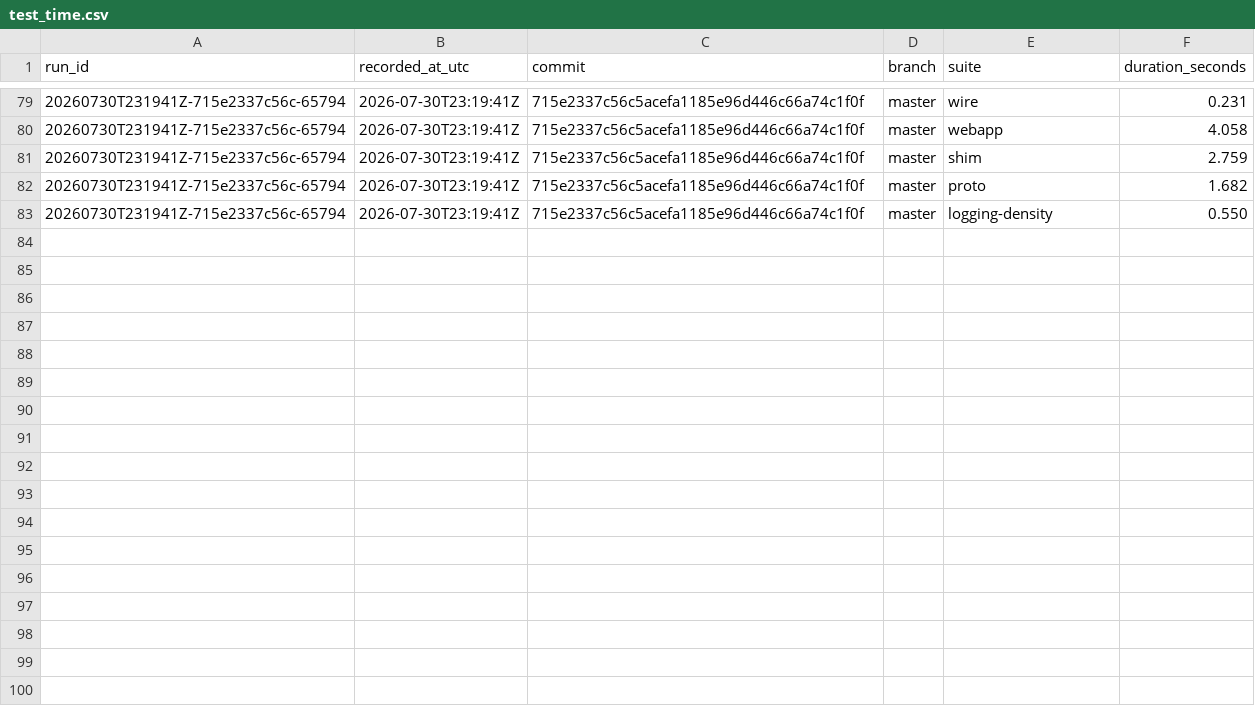
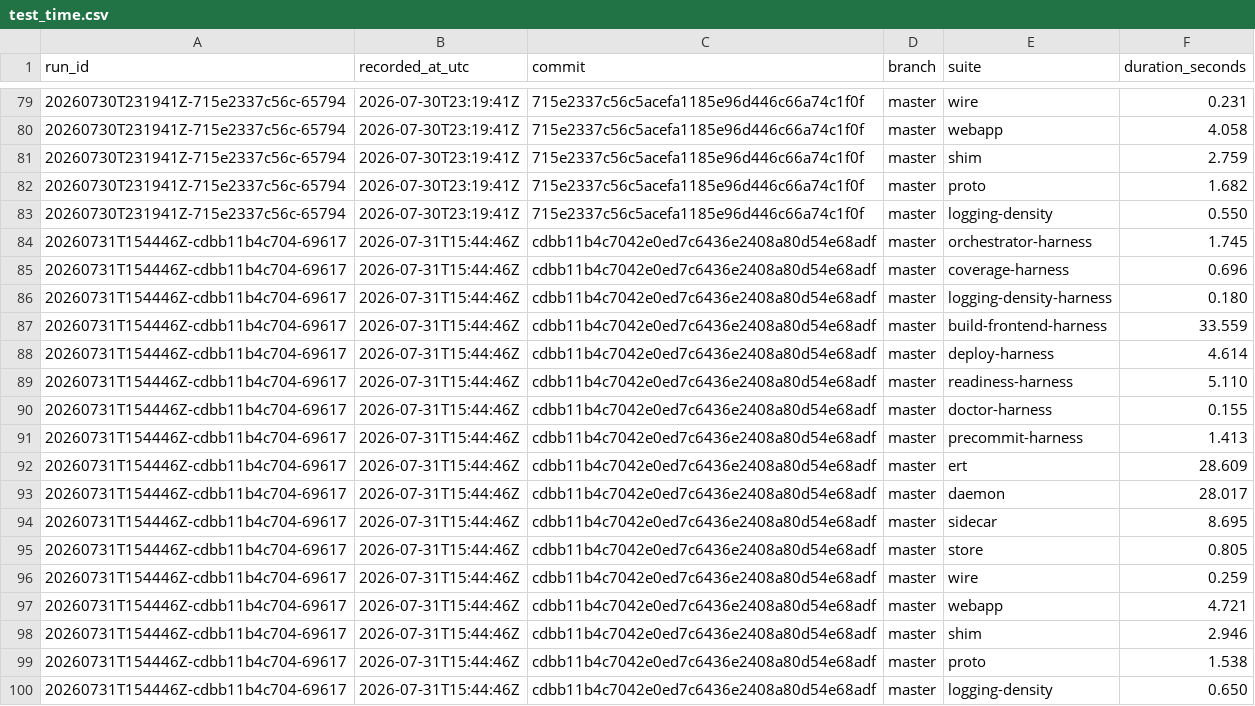
Before and after one commit to dwcoates/doom-emacs-config, a CSV file: modules/app/agent-repl/test_time.csv, drawn as a sheet; only a part is shown, gaps mark what is left out.

```diff
--- a/modules/app/agent-repl/test_time.csv
+++ b/modules/app/agent-repl/test_time.csv
@@ -83 +83,18 @@ run_id,recorded_at_utc,commit,branch,suite,duration_seconds
 20260730T231941Z-715e2337c56c-65794,2026-07-30T23:19:41Z,715e2337c56c5acefa1185e96d446c66a74c1f0f,master,logging-density,0.550
+20260731T154446Z-cdbb11b4c704-69617,2026-07-31T15:44:46Z,cdbb11b4c7042e0ed7c6436e2408a80d54e68adf,master,orchestrator-harness,1.745
+20260731T154446Z-cdbb11b4c704-69617,2026-07-31T15:44:46Z,cdbb11b4c7042e0ed7c6436e2408a80d54e68adf,master,coverage-harness,0.696
+20260731T154446Z-cdbb11b4c704-69617,2026-07-31T15:44:46Z,cdbb11b4c7042e0ed7c6436e2408a80d54e68adf,master,logging-density-harness,0.180
+20260731T154446Z-cdbb11b4c704-69617,2026-07-31T15:44:46Z,cdbb11b4c7042e0ed7c6436e2408a80d54e68adf,master,build-frontend-harness,33.559
+20260731T154446Z-cdbb11b4c704-69617,2026-07-31T15:44:46Z,cdbb11b4c7042e0ed7c6436e2408a80d54e68adf,master,deploy-harness,4.614
+20260731T154446Z-cdbb11b4c704-69617,2026-07-31T15:44:46Z,cdbb11b4c7042e0ed7c6436e2408a80d54e68adf,master,readiness-harness,5.110
+20260731T154446Z-cdbb11b4c704-69617,2026-07-31T15:44:46Z,cdbb11b4c7042e0ed7c6436e2408a80d54e68adf,master,doctor-harness,0.155
+20260731T154446Z-cdbb11b4c704-69617,2026-07-31T15:44:46Z,cdbb11b4c7042e0ed7c6436e2408a80d54e68adf,master,precommit-harness,1.413
+20260731T154446Z-cdbb11b4c704-69617,2026-07-31T15:44:46Z,cdbb11b4c7042e0ed7c6436e2408a80d54e68adf,master,ert,28.609
+20260731T154446Z-cdbb11b4c704-69617,2026-07-31T15:44:46Z,cdbb11b4c7042e0ed7c6436e2408a80d54e68adf,master,daemon,28.017
+20260731T154446Z-cdbb11b4c704-69617,2026-07-31T15:44:46Z,cdbb11b4c7042e0ed7c6436e2408a80d54e68adf,master,sidecar,8.695
+20260731T154446Z-cdbb11b4c704-69617,2026-07-31T15:44:46Z,cdbb11b4c7042e0ed7c6436e2408a80d54e68adf,master,store,0.805
+20260731T154446Z-cdbb11b4c704-69617,2026-07-31T15:44:46Z,cdbb11b4c7042e0ed7c6436e2408a80d54e68adf,master,wire,0.259
+20260731T154446Z-cdbb11b4c704-69617,2026-07-31T15:44:46Z,cdbb11b4c7042e0ed7c6436e2408a80d54e68adf,master,webapp,4.721
+20260731T154446Z-cdbb11b4c704-69617,2026-07-31T15:44:46Z,cdbb11b4c7042e0ed7c6436e2408a80d54e68adf,master,shim,2.946
+20260731T154446Z-cdbb11b4c704-69617,2026-07-31T15:44:46Z,cdbb11b4c7042e0ed7c6436e2408a80d54e68adf,master,proto,1.538
+20260731T154446Z-cdbb11b4c704-69617,2026-07-31T15:44:46Z,cdbb11b4c7042e0ed7c6436e2408a80d54e68adf,master,logging-density,0.650
```
